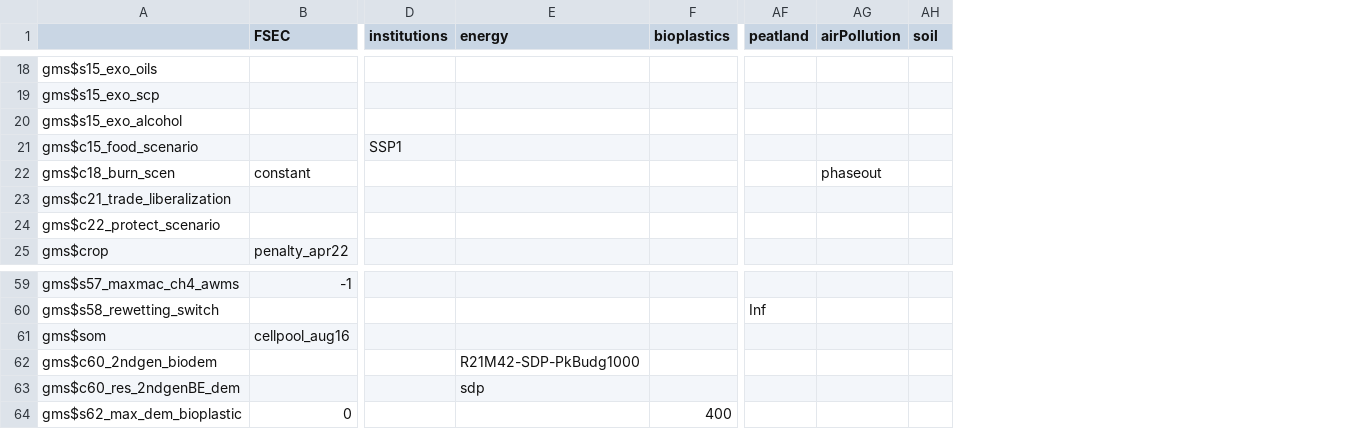
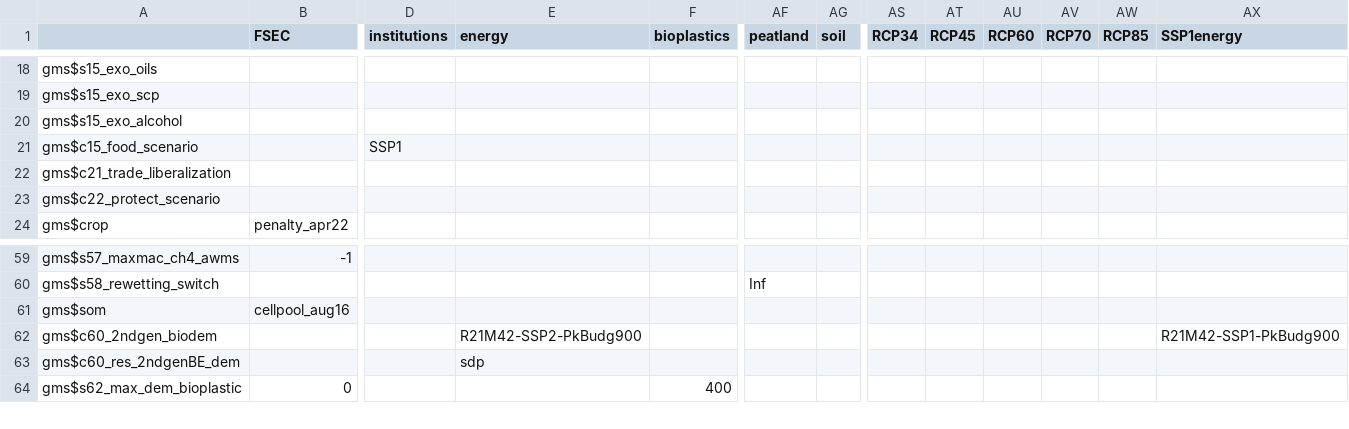
Before and after one commit to magpiemodel/magpie, a CSV file: config/scenario_fsec.csv, drawn as a sheet; only a part is shown, gaps mark what is left out; removed rows and columns are numbered as before the commit, all else as after; rows hold the shown columns only; the diff covers the shown part only; the diff names each change by its address in the sheet, - before the commit and + after, or states it on an @@ line.

```diff
--- a/config/scenario_fsec.csv
+++ b/config/scenario_fsec.csv
-column AG (airPollution), empty
+column AS (RCP34), empty
+column AT (RCP45), empty
+column AU (RCP60), empty
+column AV (RCP70), empty
+column AW (RCP85), empty
+column AX (SSP1energy), row 62: R21M42-SSP1-PkBudg900
-row 22: gms$c18_burn_scen | constant |  |  |  |  | phaseout
-E62 (energy): R21M42-SDP-PkBudg1000
+E62 (energy): R21M42-SSP2-PkBudg900
```
Also changed, not shown: 1 added row and 10 edited cells elsewhere in this file, 2 other files.
